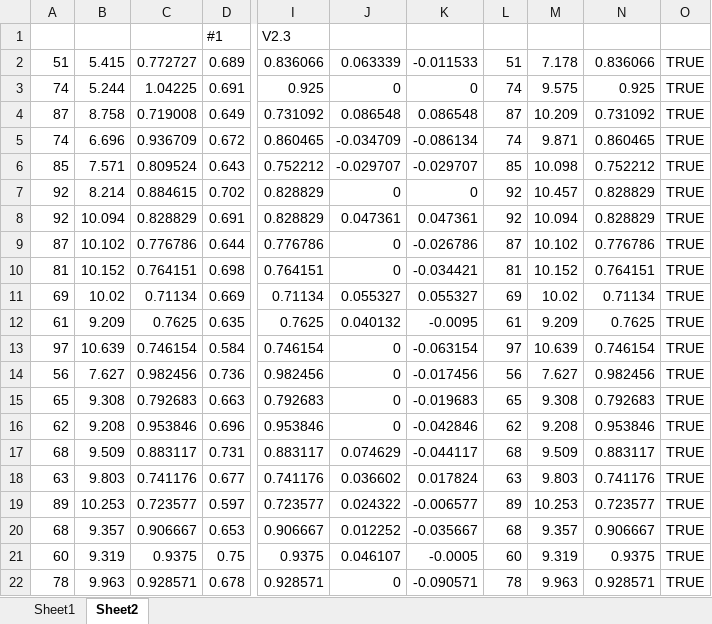
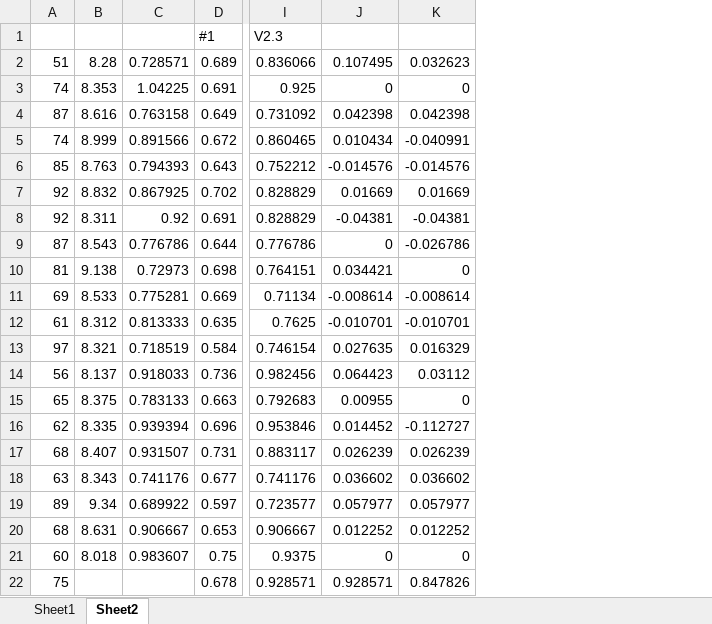
Before and after one commit to fish-ball/TopCoder, an Excel workbook: MARATHON_80/test.xlsx, sheet Sheet2, drawn as a sheet; only a part is shown, gaps mark what is left out; values as stored, in another font and other column widths than the file's, no borders; removed rows and columns are numbered as before the commit, all else as after; the diff covers the shown part only; the diff names each change by its address in the sheet, - before the commit and + after, or states it on an @@ line.

```diff
--- a/MARATHON_80/test.xlsx (sheet Sheet2)
+++ b/MARATHON_80/test.xlsx (sheet Sheet2)
-column B, rows 2-22: 5.415 | 5.244 | 8.758 | 6.696 | 7.571 | 8.214 | 10.094 | 10.102 | 10.152 | 10.02 | 9.209 | 10.639 | 7.627 | 9.308 | 9.208 | 9.509 | 9.803 | 10.253 | 9.357 | 9.319 | 9.963
-column C, rows 2-22: 0.772727 | 1.04225 | 0.719008 | 0.936709 | 0.809524 | 0.884615 | 0.828829 | 0.776786 | 0.764151 | 0.71134 | 0.7625 | 0.746154 | 0.982456 | 0.792683 | 0.953846 | 0.883117 | 0.741176 | 0.723577 | 0.906667 | 0.9375 | 0.928571
+column B, rows 2-21: 8.28 | 8.353 | 8.616 | 8.999 | 8.763 | 8.832 | 8.311 | 8.543 | 9.138 | 8.533 | 8.312 | 8.321 | 8.137 | 8.375 | 8.335 | 8.407 | 8.343 | 9.34 | 8.631 | 8.018
+column C, rows 2-21: 0.728571 | 1.04225 | 0.763158 | 0.891566 | 0.794393 | 0.867925 | 0.92 | 0.776786 | 0.72973 | 0.775281 | 0.813333 | 0.718519 | 0.918033 | 0.783133 | 0.939394 | 0.931507 | 0.741176 | 0.689922 | 0.906667 | 0.983607
-column J, rows 2-22: 0.063339 | 0 | 0.086548 | -0.034709 | -0.029707 | 0 | 0.047361 | 0 | 0 | 0.055327 | 0.040132 | 0 | 0 | 0 | 0 | 0.074629 | 0.036602 | 0.024322 | 0.012252 | 0.046107 | 0
-column K, rows 2-22: -0.011533 | 0 | 0.086548 | -0.086134 | -0.029707 | 0 | 0.047361 | -0.026786 | -0.034421 | 0.055327 | -0.0095 | -0.063154 | -0.017456 | -0.019683 | -0.042846 | -0.044117 | 0.017824 | -0.006577 | -0.035667 | -0.0005 | -0.090571
-column L, rows 2-22: 51 | 74 | 87 | 74 | 85 | 92 | 92 | 87 | 81 | 69 | 61 | 97 | 56 | 65 | 62 | 68 | 63 | 89 | 68 | 60 | 78
-column M, rows 2-22: 7.178 | 9.575 | 10.209 | 9.871 | 10.098 | 10.457 | 10.094 | 10.102 | 10.152 | 10.02 | 9.209 | 10.639 | 7.627 | 9.308 | 9.208 | 9.509 | 9.803 | 10.253 | 9.357 | 9.319 | 9.963
-column O, rows 2-22: all TRUE
+column K, rows 2-22: 0.032623 | 0 | 0.042398 | -0.040991 | -0.014576 | 0.01669 | -0.04381 | -0.026786 | 0 | -0.008614 | -0.010701 | 0.016329 | 0.03112 | 0 | -0.112727 | 0.026239 | 0.036602 | 0.057977 | 0.012252 | 0 | 0.847826
-J2: 0.836066
+J2: 0.107495
-J3: 0.925
+J3: 0
-J4: 0.731092
+J4: 0.042398
-J5: 0.860465
+J5: 0.010434
-J6: 0.752212
+J6: -0.014576
-J7: 0.828829
+J7: 0.01669
-J8: 0.828829
+J8: -0.04381
-J9: 0.776786
+J9: 0
-J10: 0.764151
+J10: 0.034421
-J11: 0.71134
+J11: -0.008614
-J12: 0.7625
+J12: -0.010701
-J13: 0.746154
+J13: 0.027635
-J14: 0.982456
+J14: 0.064423
-J15: 0.792683
+J15: 0.00955
-J16: 0.953846
+J16: 0.014452
-J17: 0.883117
+J17: 0.026239
-J18: 0.741176
+J18: 0.036602
-J19: 0.723577
+J19: 0.057977
-J20: 0.906667
+J20: 0.012252
-J21: 0.9375
+J21: 0
-A22: 78
+A22: 75
```
Also changed, not shown: 124 edited cells elsewhere in this sheet, formulas that keep their value, 4 other files.
